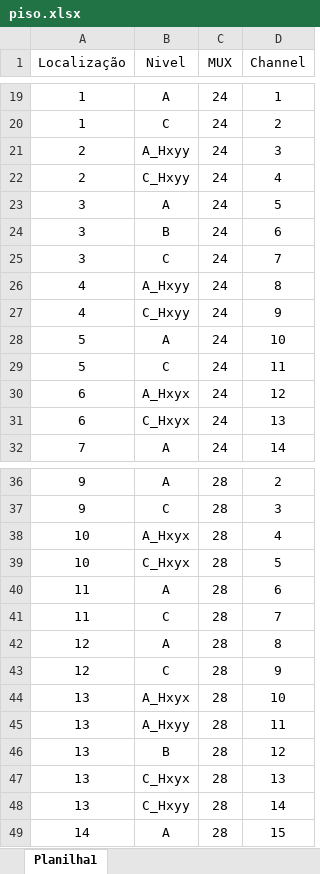
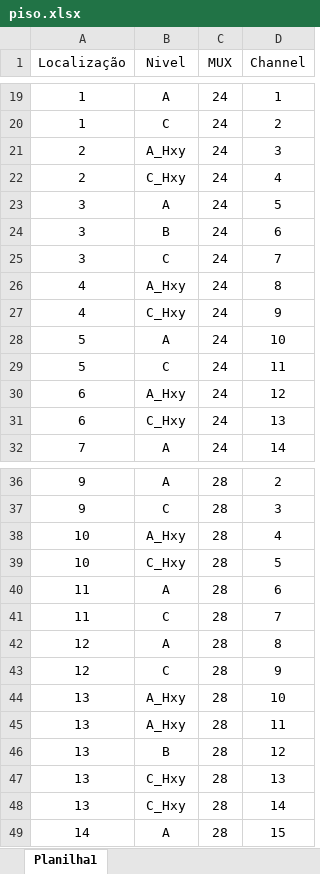
Before and after one commit to cnpem-met/Concrete-Instrum-Scripts, an Excel workbook: PVs/piso.xlsx, sheet Planilha1, drawn as a sheet; only a part is shown, gaps mark what is left out; values as stored, in another font and other column widths than the file's, no borders; the diff covers the shown part only; the diff names each change by its address in the sheet, - before the commit and + after, or states it on an @@ line.

Commit message:
Correcao pvs placa 04A

```diff
--- a/PVs/piso.xlsx (sheet Planilha1)
+++ b/PVs/piso.xlsx (sheet Planilha1)
-B21 (Nivel): A_Hxyy
+B21 (Nivel): A_Hxy
-B22 (Nivel): C_Hxyy
+B22 (Nivel): C_Hxy
-B26 (Nivel): A_Hxyy
+B26 (Nivel): A_Hxy
-B27 (Nivel): C_Hxyy
+B27 (Nivel): C_Hxy
-B30 (Nivel): A_Hxyx
+B30 (Nivel): A_Hxy
-B31 (Nivel): C_Hxyx
+B31 (Nivel): C_Hxy
-B38 (Nivel): A_Hxyx
+B38 (Nivel): A_Hxy
-B39 (Nivel): C_Hxyx
+B39 (Nivel): C_Hxy
-B44 (Nivel): A_Hxyx
+B44 (Nivel): A_Hxy
-B45 (Nivel): A_Hxyy
+B45 (Nivel): A_Hxy
-B47 (Nivel): C_Hxyx
+B47 (Nivel): C_Hxy
-B48 (Nivel): C_Hxyy
+B48 (Nivel): C_Hxy
```
Also changed, not shown: 8 edited cells elsewhere in this sheet.
